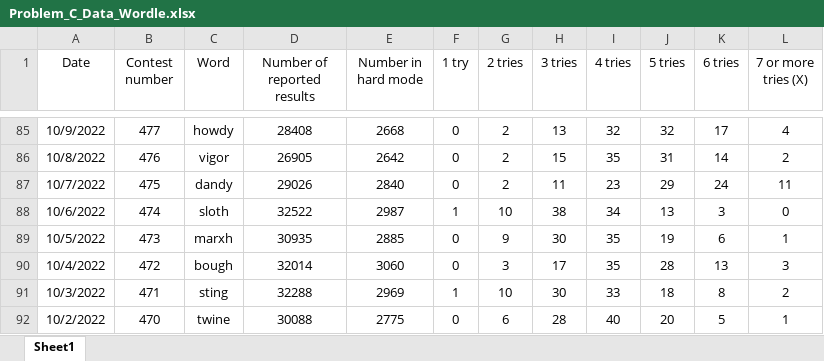
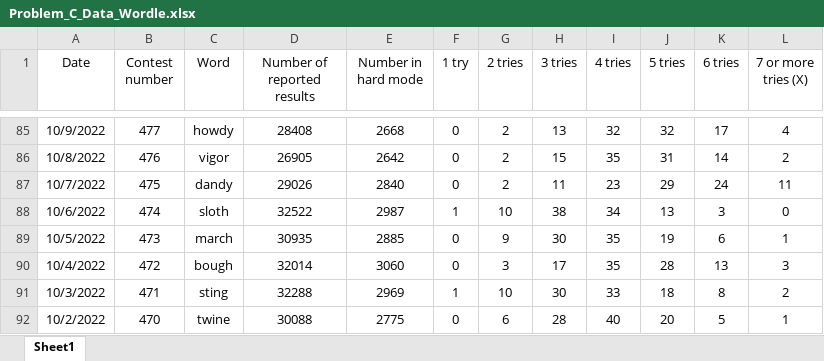
Before and after one commit to ballade0d/MCM, an Excel workbook: 2023C/Problem_C_Data_Wordle.xlsx, sheet Sheet1, drawn as a sheet; only a part is shown, gaps mark what is left out; values as stored, in another font and other column widths than the file's, no borders; the diff names each change by its address in the sheet, - before the commit and + after, or states it on an @@ line.

```diff
--- a/2023C/Problem_C_Data_Wordle.xlsx (sheet Sheet1)
+++ b/2023C/Problem_C_Data_Wordle.xlsx (sheet Sheet1)
-C89 (Word): marxh
+C89 (Word): march
```
Also changed, not shown: 5 other files.
